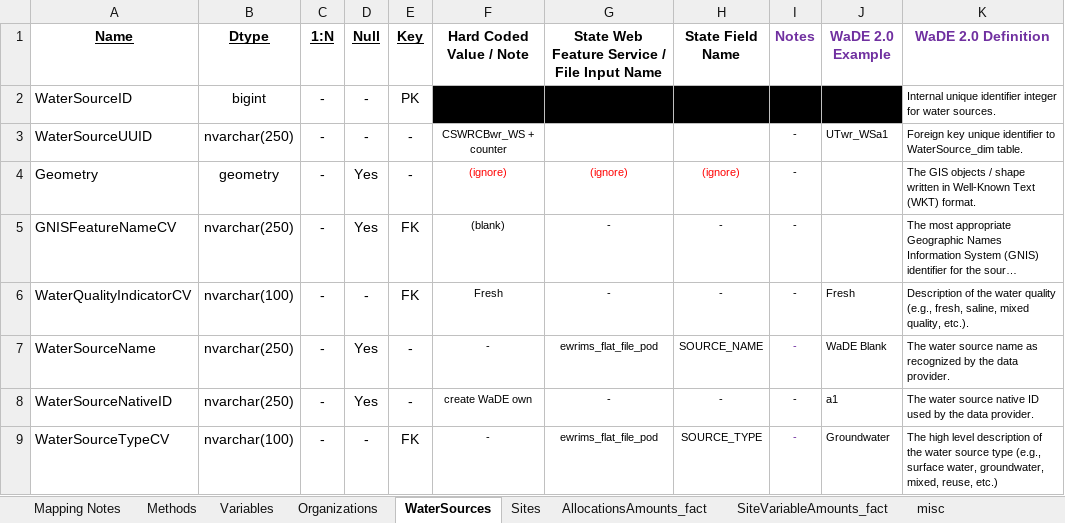
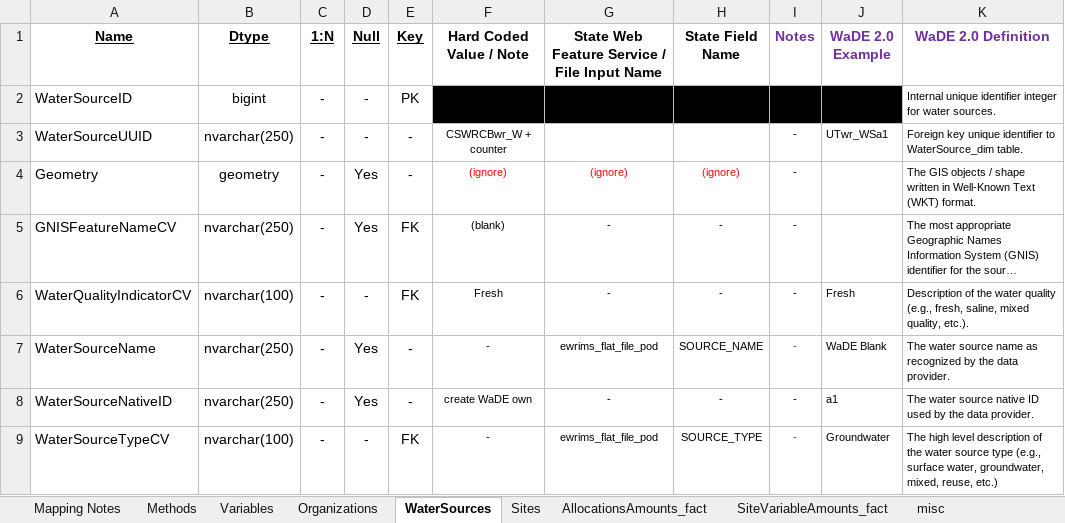
Before and after one commit to WSWCWaterDataExchange/MappingStatesDataToWaDE2.0, an Excel workbook: California/WaterAllocation_WaterUse_CSWRCB/CSWRCB_Allocation and Water Use Schema Mapping to WaDE.xlsx, sheet WaterSources, drawn as a sheet; long unchanged cells end in …; values as stored, in another font and other column widths than the file's, no borders; the diff names each change by its address in the sheet, - before the commit and + after, or states it on an @@ line.

Commit message:
CSWRCBwr update
- re-downloaded data

```diff
--- a/California/WaterAllocation_WaterUse_CSWRCB/CSWRCB_Allocation and Water Use Schema Mapping to WaDE.xlsx (sheet WaterSources)
+++ b/California/WaterAllocation_WaterUse_CSWRCB/CSWRCB_Allocation and Water Use Schema Mapping to WaDE.xlsx (sheet WaterSources)
-F3 (Hard Coded Value / Note): CSWRCBwr_WS + counter
+F3 (Hard Coded Value / Note): CSWRCBwr_W + counter
```
Also changed, not shown: sheet Mapping Notes, sheet Sites, sheet Organizations, sheet Methods, 14 other files.
